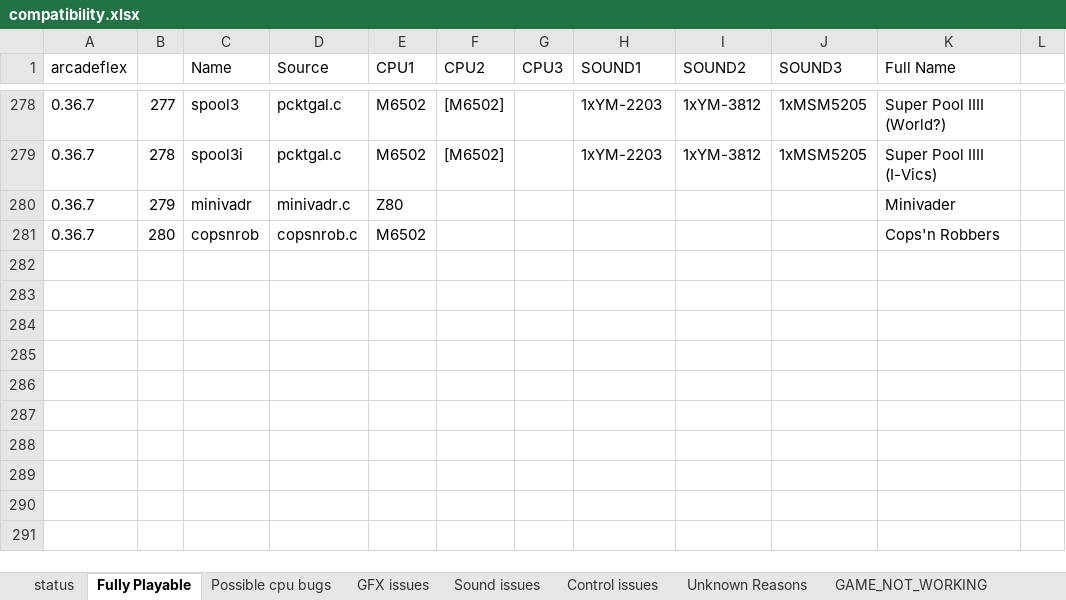
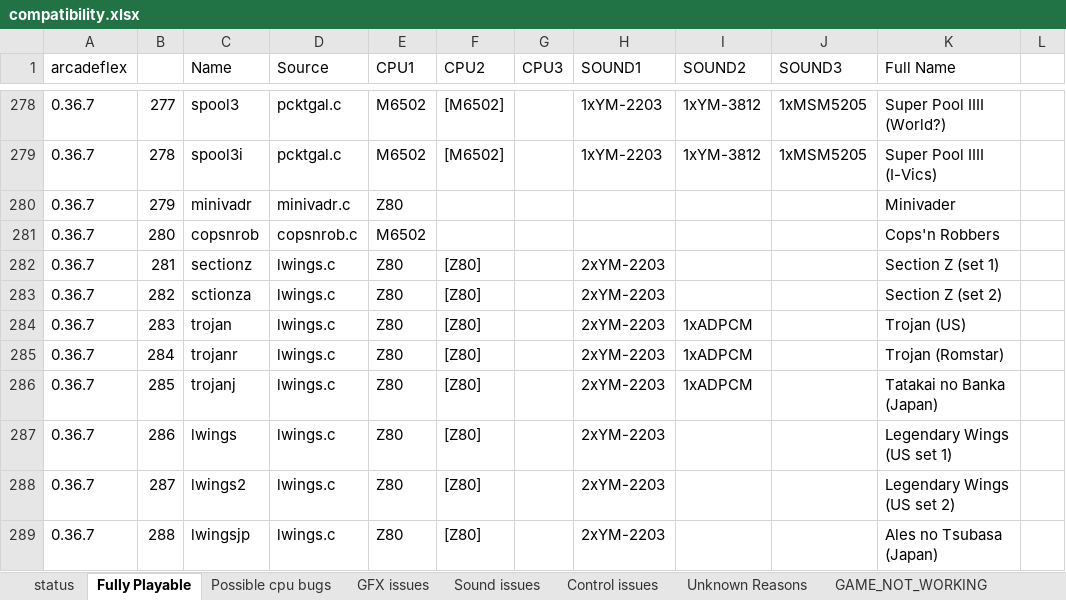
Before and after one commit to georgemoralis/arcadeflex, an Excel workbook: compatibility.xlsx, sheet Fully Playable, drawn as a sheet; only a part is shown, gaps mark what is left out; values as stored, in another font and other column widths than the file's, no borders; the diff names each change by its address in the sheet, - before the commit and + after, or states it on an @@ line.

Commit message:
added working lwings driver

```diff
--- a/compatibility.xlsx (sheet Fully Playable)
+++ b/compatibility.xlsx (sheet Fully Playable)
+row 282: 0.36.7 | 281 | sectionz | lwings.c | Z80 | [Z80] |  | 2xYM-2203 |  |  | Section Z (set 1)
+row 283: 0.36.7 | 282 | sctionza | lwings.c | Z80 | [Z80] |  | 2xYM-2203 |  |  | Section Z (set 2)
+row 284: 0.36.7 | 283 | trojan | lwings.c | Z80 | [Z80] |  | 2xYM-2203 | 1xADPCM |  | Trojan (US)
+row 285: 0.36.7 | 284 | trojanr | lwings.c | Z80 | [Z80] |  | 2xYM-2203 | 1xADPCM |  | Trojan (Romstar)
+row 286: 0.36.7 | 285 | trojanj | lwings.c | Z80 | [Z80] |  | 2xYM-2203 | 1xADPCM |  | Tatakai no Banka (Japan)
+row 287: 0.36.7 | 286 | lwings | lwings.c | Z80 | [Z80] |  | 2xYM-2203 |  |  | Legendary Wings (US set 1)
+row 288: 0.36.7 | 287 | lwings2 | lwings.c | Z80 | [Z80] |  | 2xYM-2203 |  |  | Legendary Wings (US set 2)
+row 289: 0.36.7 | 288 | lwingsjp | lwings.c | Z80 | [Z80] |  | 2xYM-2203 |  |  | Ales no Tsubasa (Japan)
```
Also changed, not shown: sheet compatibility.xls, sheet GAME_NOT_WORKING, sheet status, 12 other files.
